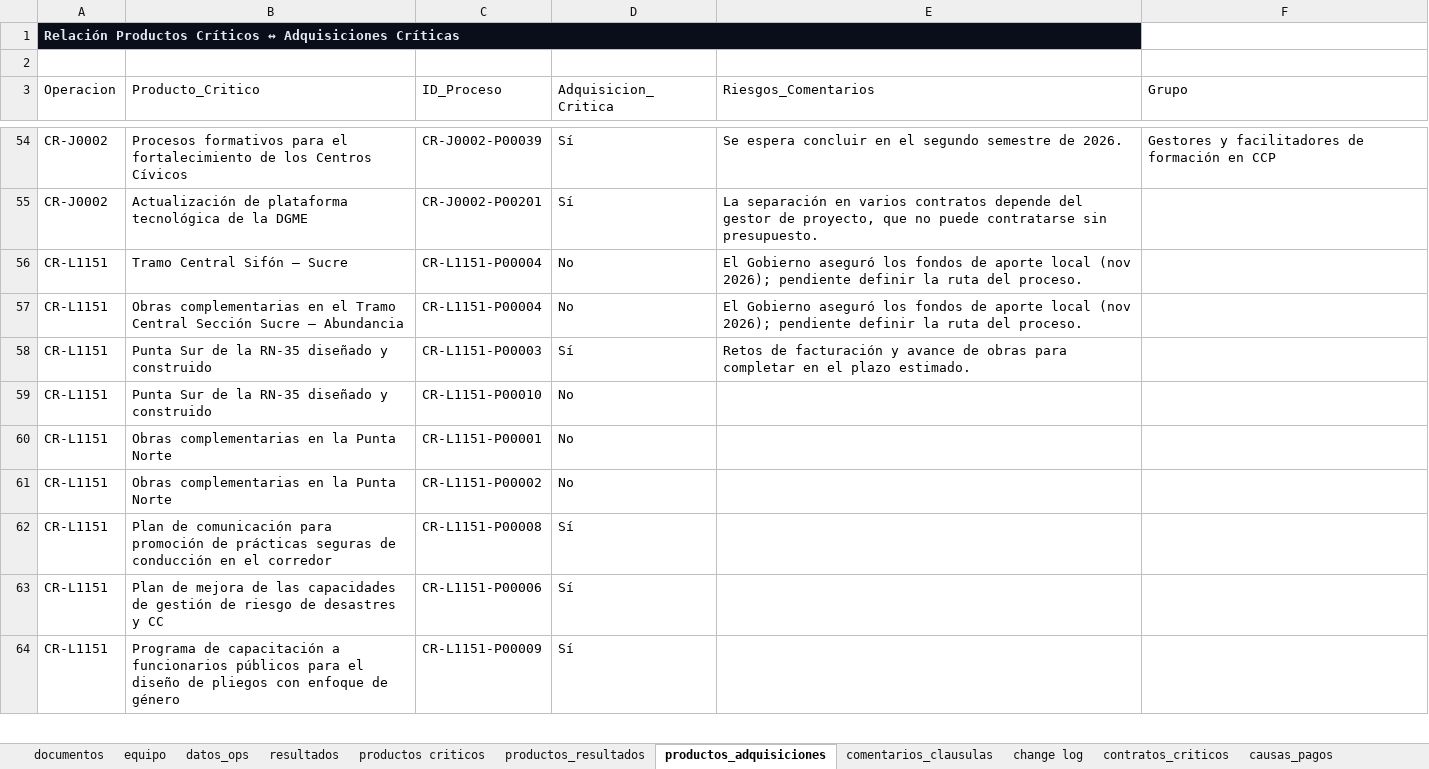
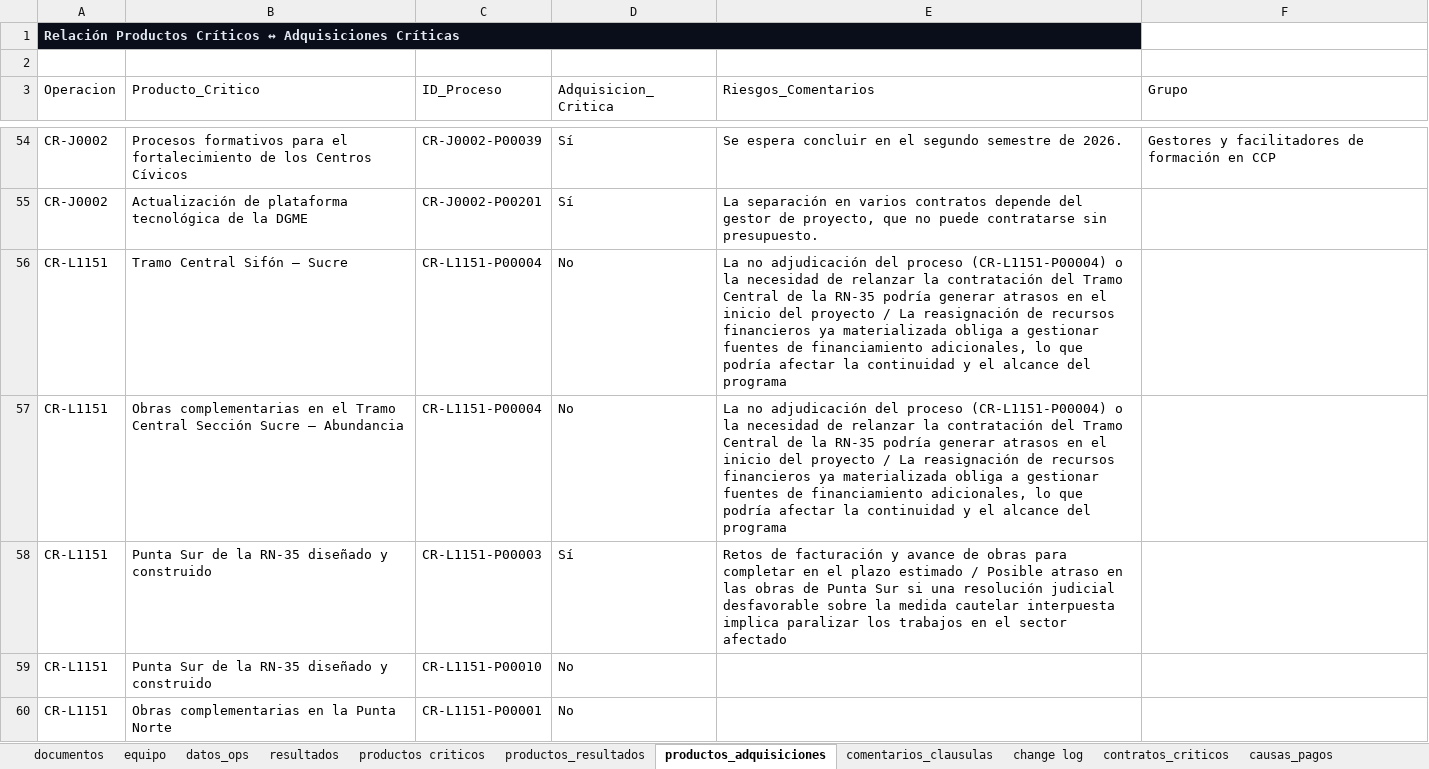
Before and after one commit to aborbonm/torre-control-ccr, an Excel workbook: torre_de_control_CCR.xlsx, sheet productos_adquisiciones, drawn as a sheet; only a part is shown, gaps mark what is left out; the shorter side is filled out with more unchanged rows; values as stored, in another font and other column widths than the file's, no borders; the diff names each change by its address in the sheet, - before the commit and + after, or states it on an @@ line.

```diff
--- a/torre_de_control_CCR.xlsx (sheet productos_adquisiciones)
+++ b/torre_de_control_CCR.xlsx (sheet productos_adquisiciones)
-E56:E57 (Riesgos_Comentarios): El Gobierno aseguró los fondos de aporte local (nov 2026); pendiente definir la ruta del proceso.
+E56:E57 (Riesgos_Comentarios): La no adjudicación del proceso (CR-L1151-P00004) o la necesidad de relanzar la contratación del Tramo Central de la RN-35 podría generar atrasos en el inicio del proyecto / La reasignación de recursos financieros ya materializada obliga a gestionar fuentes de financiamiento adicionales, lo que podría afectar la continuidad y el alcance del programa
-E58 (Riesgos_Comentarios): …el plazo estimado.
+E58 (Riesgos_Comentarios): …el plazo estimado / Posible atraso en las obras de Punta Sur si una resolución judicial desfavorable sobre la medida cautelar interpuesta implica paralizar los trabajos en el sector afectado
```
Also changed, not shown: sheet change log, sheet resultados, sheet productos criticos, OPS reports/OPS1 - 5823_OC-CR.xlsx, OPS reports/OPS1 - 6061_OC-CR.xlsx, 31 other files.
